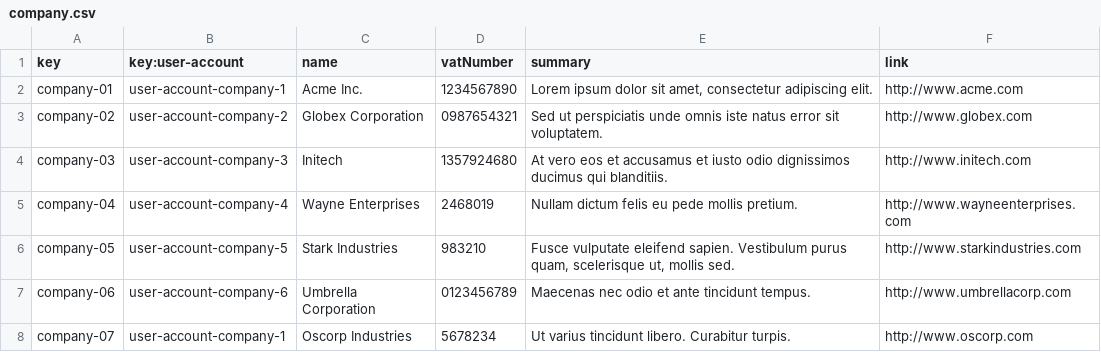
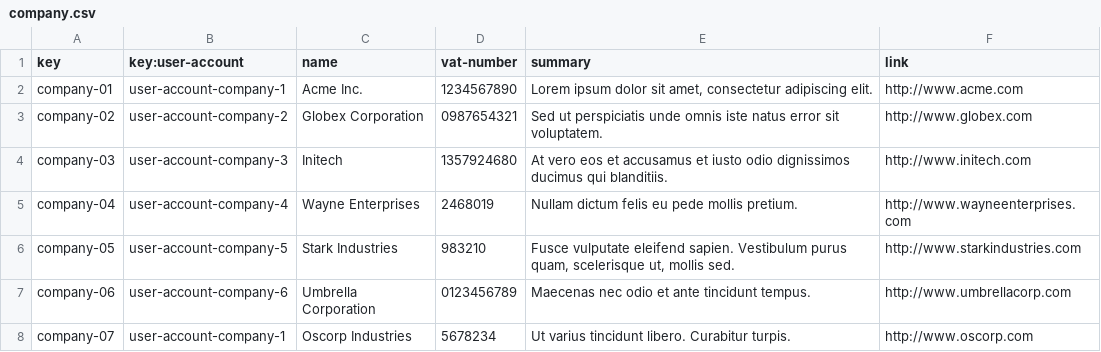
Before and after one commit to antcardia/Acme-L3-D04, a CSV file: src/main/webapp/WEB-INF/resources/sample-data/company.csv, drawn as a sheet.

```diff
--- a/src/main/webapp/WEB-INF/resources/sample-data/company.csv
+++ b/src/main/webapp/WEB-INF/resources/sample-data/company.csv
@@ -1,2 +1,2 @@
-key,key:user-account,name,vatNumber,summary,link
+key,key:user-account,name,vat-number,summary,link
 company-01,user-account-company-1,Acme Inc.,"1234567890","Lorem ipsum dolor sit amet, consectetur adipiscing elit.",http://www.acme.com
```
Also changed, not shown: src/main/webapp/WEB-INF/resources/sample-data/practicum.csv, src/main/webapp/WEB-INF/resources/sample-data/session-practicum.csv.
